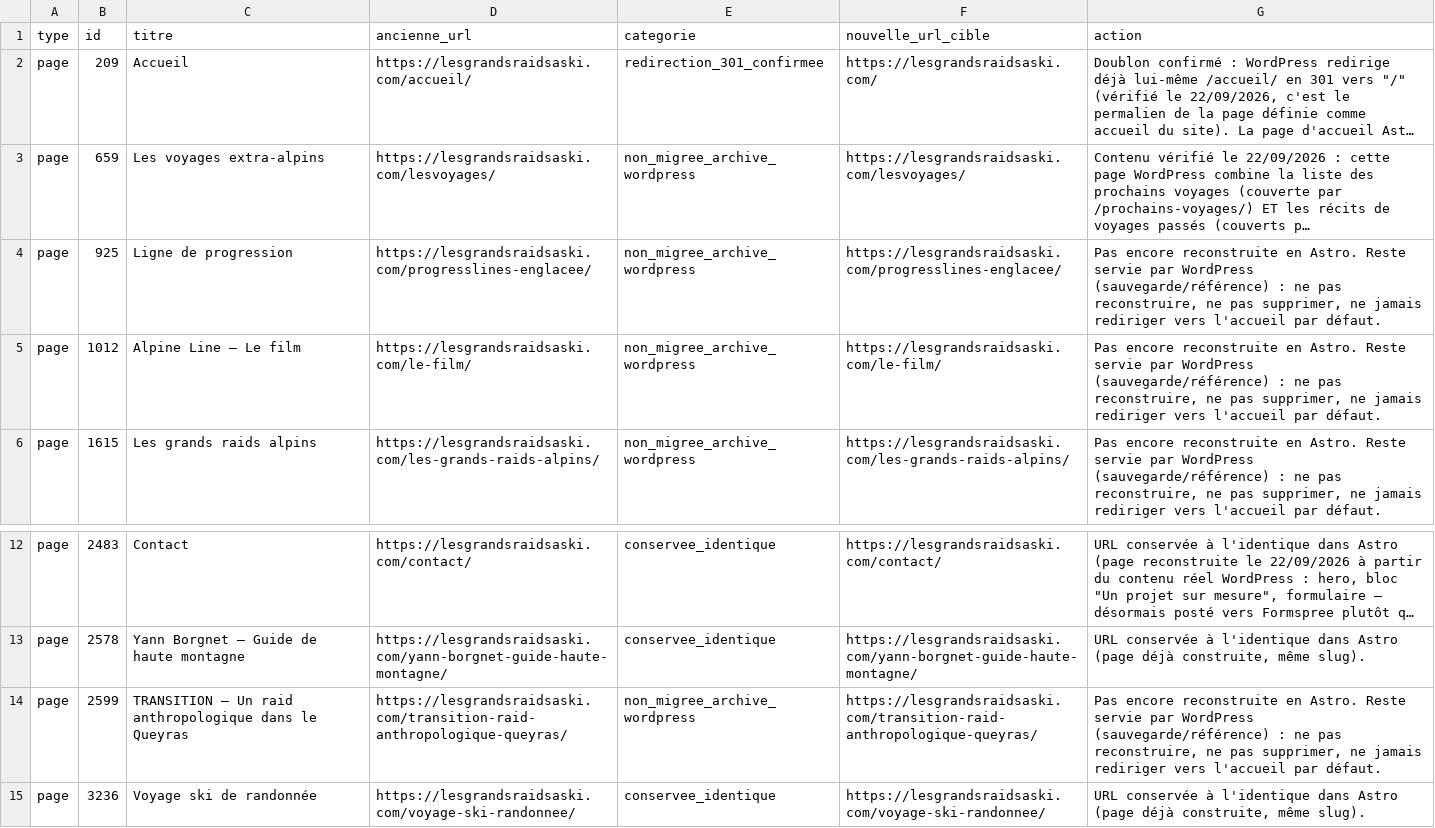
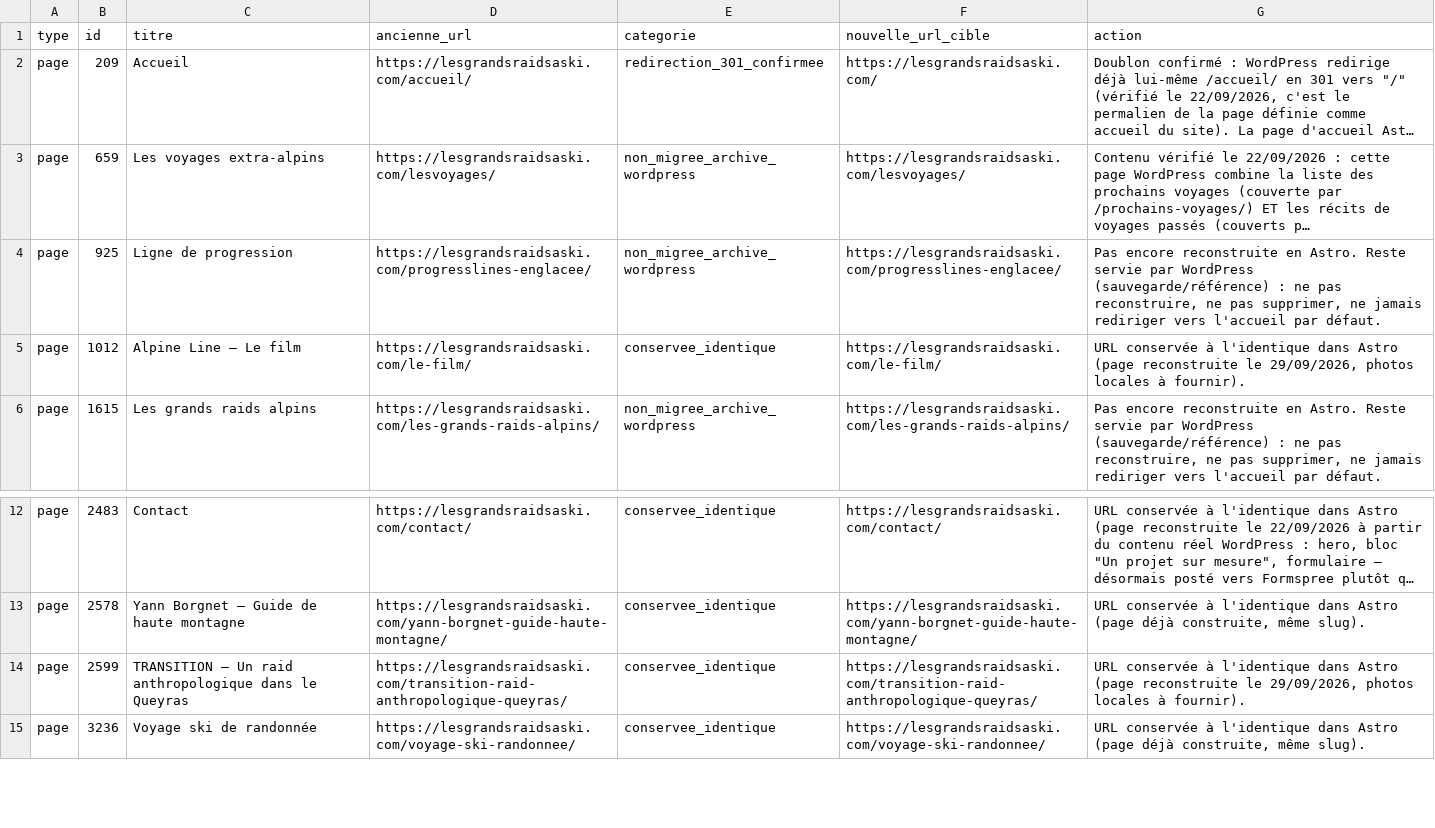
Before and after one commit to yborgnet/lgrs-site, a CSV file: docs/migration-seo/legacy-url-inventory.csv, drawn as a sheet; only a part is shown, gaps mark what is left out; long unchanged cells end in …; the diff names each change by its address in the sheet, - before the commit and + after, or states it on an @@ line.

```diff
--- a/docs/migration-seo/legacy-url-inventory.csv
+++ b/docs/migration-seo/legacy-url-inventory.csv
-E5 (categorie): non_migree_archive_wordpress
+E5 (categorie): conservee_identique
-G5 (action): Pas encore reconstruite en Astro. Reste servie par WordPress (sauvegarde/référence) : ne pas reconstruire, ne pas supprimer, ne jamais rediriger vers l'accueil par défaut.
+G5 (action): URL conservée à l'identique dans Astro (page reconstruite le 29/09/2026, photos locales à fournir).
-E14 (categorie): non_migree_archive_wordpress
+E14 (categorie): conservee_identique
-G14 (action): Pas encore reconstruite en Astro. Reste servie par WordPress (sauvegarde/référence) : ne pas reconstruire, ne pas supprimer, ne jamais rediriger vers l'accueil par défaut.
+G14 (action): URL conservée à l'identique dans Astro (page reconstruite le 29/09/2026, photos locales à fournir).
```
Also changed, not shown: 9 other files.
